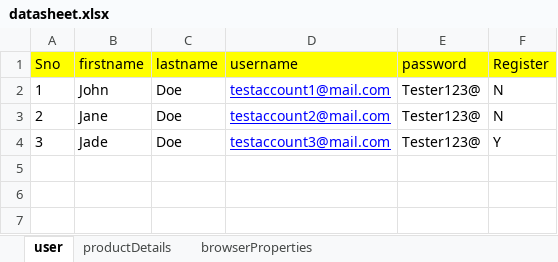
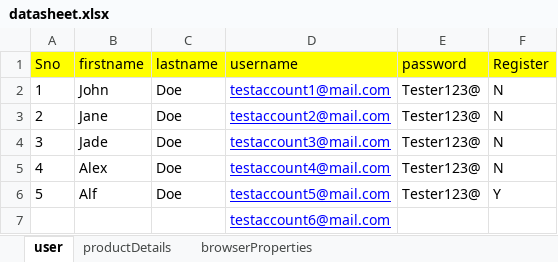
Before and after one commit to eaunstin13/LeslieAutomationProject, an Excel workbook: datasheet/datasheet.xlsx, sheet user, drawn as a sheet; values as stored, in another font and other column widths than the file's, no borders; the diff names each change by its address in the sheet, - before the commit and + after, or states it on an @@ line.

```diff
--- a/datasheet/datasheet.xlsx (sheet user)
+++ b/datasheet/datasheet.xlsx (sheet user)
-F4 (Register): Y
+F4 (Register): N
+row 5: 4 | Alex | Doe | testaccount4@mail.com | Tester123@ | N
+row 6: 5 | Alf | Doe | testaccount5@mail.com | Tester123@ | Y
+row 7:  |  |  | testaccount6@mail.com
```
Also changed, not shown: sheet browserProperties, 12 other files.
